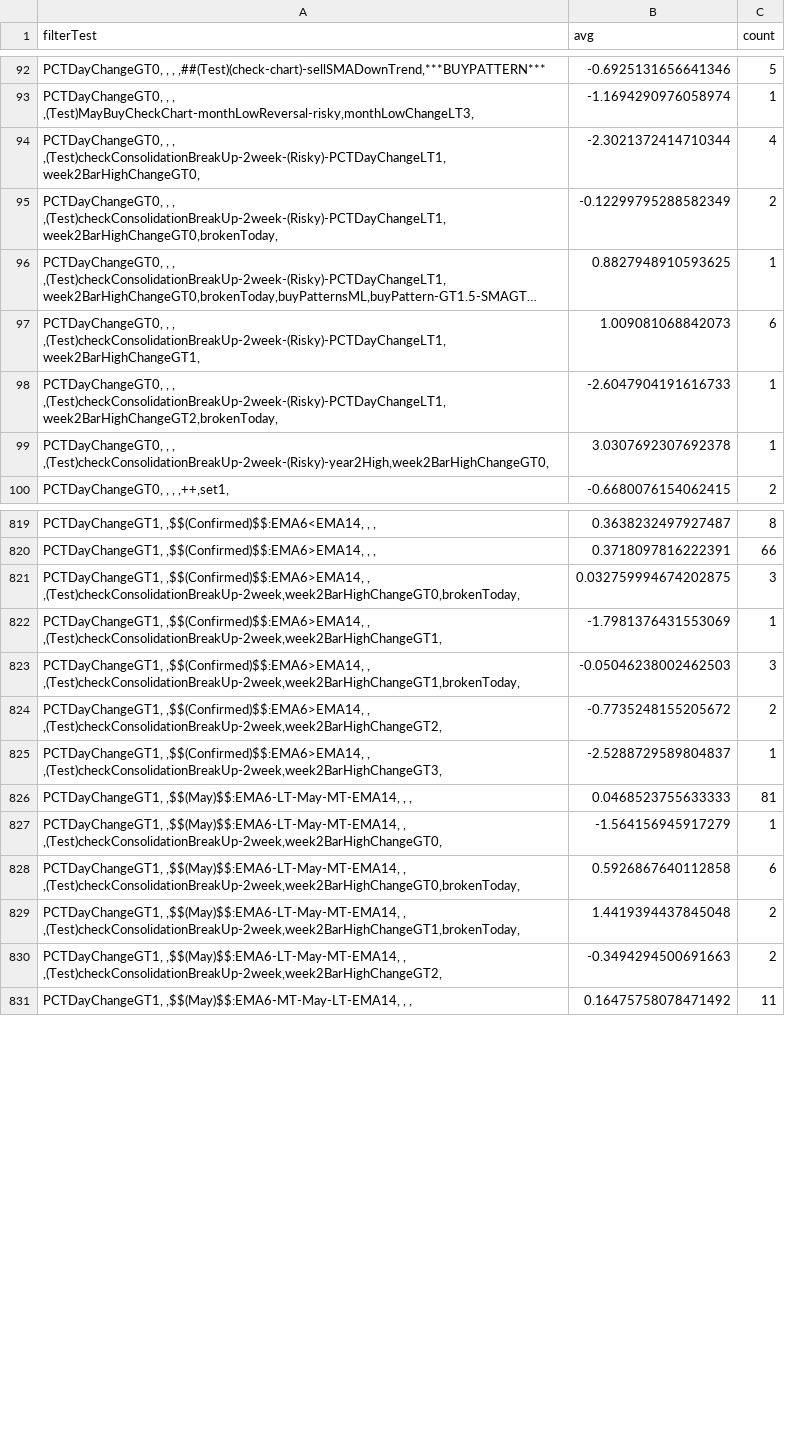
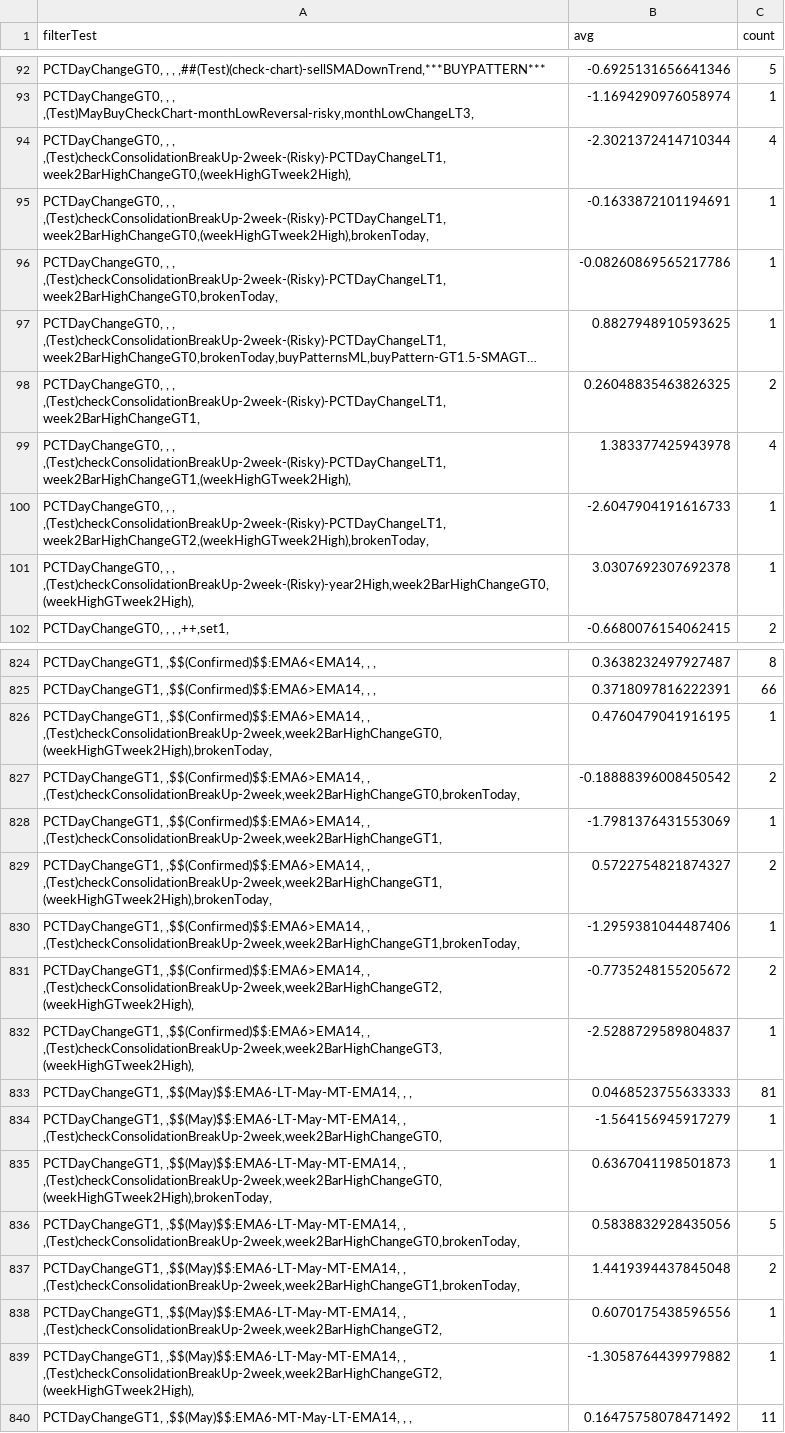
Before and after one commit to omarrohit20/rohit, a CSV file: src/data-import/nselist/filter-all-buy.csv, drawn as a sheet; only a part is shown, gaps mark what is left out; long unchanged cells end in …; addresses are those after the commit; the diff covers the shown part only; the diff names each change by its address in the sheet, - before the commit and + after, or states it on an @@ line.

```diff
--- a/src/data-import/nselist/filter-all-buy.csv
+++ b/src/data-import/nselist/filter-all-buy.csv
-A94 (filterTest): …, , ,(Test)checkConsolidationBreakUp-2week-(Risky)-PCTDayChangeLT1,week2BarHighChangeGT0,
+A94 (filterTest): …, , ,(Test)checkConsolidationBreakUp-2week-(Risky)-PCTDayChangeLT1,week2BarHighChangeGT0,(weekHighGTweek2High),
+row 95: PCTDayChangeGT0, , , ,(Test)checkConsolidationBreakUp-2week-(Risky)-PCTDayChangeLT1,week2BarHighChangeGT0,(weekHighGTweek2High),brokenToday, | -0.1633872101194691 | 1
-B96 (avg): -0.12299795288582349
+B96 (avg): -0.08260869565217786
-C96 (count): 2
+C96 (count): 1
-B98 (avg): 1.009081068842073
+B98 (avg): 0.26048835463826325
-C98 (count): 6
+C98 (count): 2
+row 99: PCTDayChangeGT0, , , ,(Test)checkConsolidationBreakUp-2week-(Risky)-PCTDayChangeLT1,week2BarHighChangeGT1,(weekHighGTweek2High), | 1.383377425943978 | 4
-A100 (filterTest): …, , ,(Test)checkConsolidationBreakUp-2week-(Risky)-PCTDayChangeLT1,week2BarHighChangeGT2,brokenToday,
+A100 (filterTest): …, , ,(Test)checkConsolidationBreakUp-2week-(Risky)-PCTDayChangeLT1,week2BarHighChangeGT2,(weekHighGTweek2High),brokenToday,
-A101 (filterTest): …, , ,(Test)checkConsolidationBreakUp-2week-(Risky)-year2High,week2BarHighChangeGT0,
+A101 (filterTest): …, , ,(Test)checkConsolidationBreakUp-2week-(Risky)-year2High,week2BarHighChangeGT0,(weekHighGTweek2High),
+row 826: PCTDayChangeGT1, ,$$(Confirmed)$$:EMA6>EMA14, , ,(Test)checkConsolidationBreakUp-2week,week2BarHighChangeGT0,(weekHighGTweek2High),brokenToday, | 0.4760479041916195 | 1
-B827 (avg): 0.032759994674202875
+B827 (avg): -0.18888396008450542
-C827 (count): 3
+C827 (count): 2
+row 829: PCTDayChangeGT1, ,$$(Confirmed)$$:EMA6>EMA14, , ,(Test)checkConsolidationBreakUp-2week,week2BarHighChangeGT1,(weekHighGTweek2High),brokenToday, | 0.5722754821874327 | 2
-B830 (avg): -0.05046238002462503
+B830 (avg): -1.2959381044487406
-C830 (count): 3
+C830 (count): 1
-A831 (filterTest): …,$$(Confirmed)$$:EMA6>EMA14, , ,(Test)checkConsolidationBreakUp-2week,week2BarHighChangeGT2,
+A831 (filterTest): …,$$(Confirmed)$$:EMA6>EMA14, , ,(Test)checkConsolidationBreakUp-2week,week2BarHighChangeGT2,(weekHighGTweek2High),
-A832 (filterTest): …,$$(Confirmed)$$:EMA6>EMA14, , ,(Test)checkConsolidationBreakUp-2week,week2BarHighChangeGT3,
+A832 (filterTest): …,$$(Confirmed)$$:EMA6>EMA14, , ,(Test)checkConsolidationBreakUp-2week,week2BarHighChangeGT3,(weekHighGTweek2High),
+row 835: PCTDayChangeGT1, ,$$(May)$$:EMA6-LT-May-MT-EMA14, , ,(Test)checkConsolidationBreakUp-2week,week2BarHighChangeGT0,(weekHighGTweek2High),brokenToday, | 0.6367041198501873 | 1
-B836 (avg): 0.5926867640112858
+B836 (avg): 0.5838832928435056
-C836 (count): 6
+C836 (count): 5
-B838 (avg): -0.3494294500691663
+B838 (avg): 0.6070175438596556
-C838 (count): 2
+C838 (count): 1
+row 839: PCTDayChangeGT1, ,$$(May)$$:EMA6-LT-May-MT-EMA14, , ,(Test)checkConsolidationBreakUp-2week,week2BarHighChangeGT2,(weekHighGTweek2High), | -1.3058764439979882 | 1
```
Also changed, not shown: 3 added rows and 90 edited cells elsewhere in this file, src/data-import/nselist/filter-all-sell.csv, src/data-import/nselist/filter-buy.csv, 4 other files.
